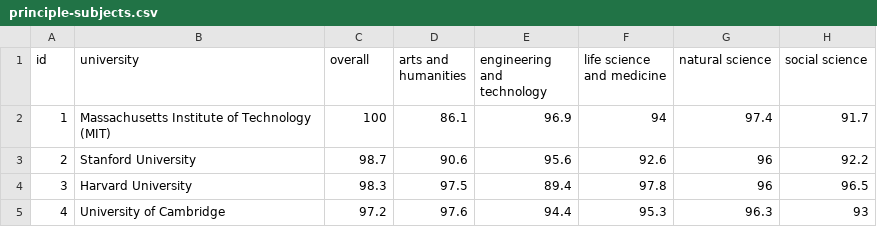
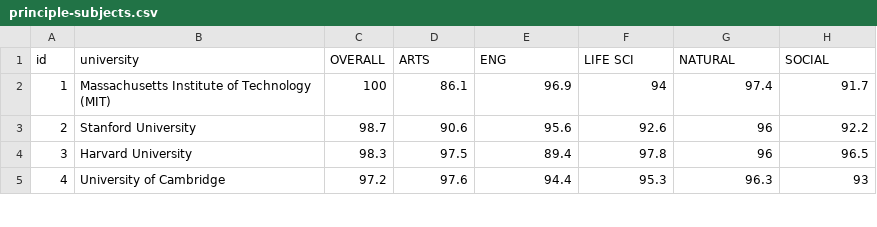
Before and after one commit to College-Magnifier/data-processing, a CSV file: csv_out/principle-subjects.csv, drawn as a sheet; only a part is shown.

Commit message:
capitalize

```diff
--- a/csv_out/principle-subjects.csv
+++ b/csv_out/principle-subjects.csv
@@ -1,2 +1,2 @@
-id,university,overall,arts and humanities,engineering and technology,life science and medicine,natural science,social science
+id,university,OVERALL,ARTS,ENG,LIFE SCI,NATURAL,SOCIAL
 1,Massachusetts Institute of Technology (MIT),100,86.1,96.9,94,97.4,91.7
```
